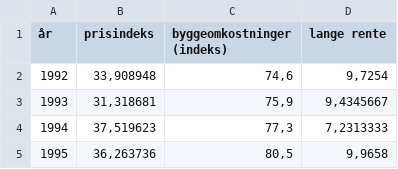
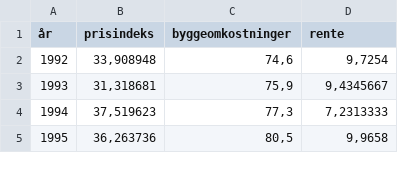
Before and after one commit to carsten-j/webmatematik, a CSV file: data.csv, drawn as a sheet; only a part is shown; the diff names each change by its address in the sheet, - before the commit and + after, or states it on an @@ line.

```diff
--- a/data.csv
+++ b/data.csv
-C1: byggeomkostninger (indeks)
+C1: byggeomkostninger
-D1: lange rente
+D1: rente
```
Also changed, not shown: 5 other files.
